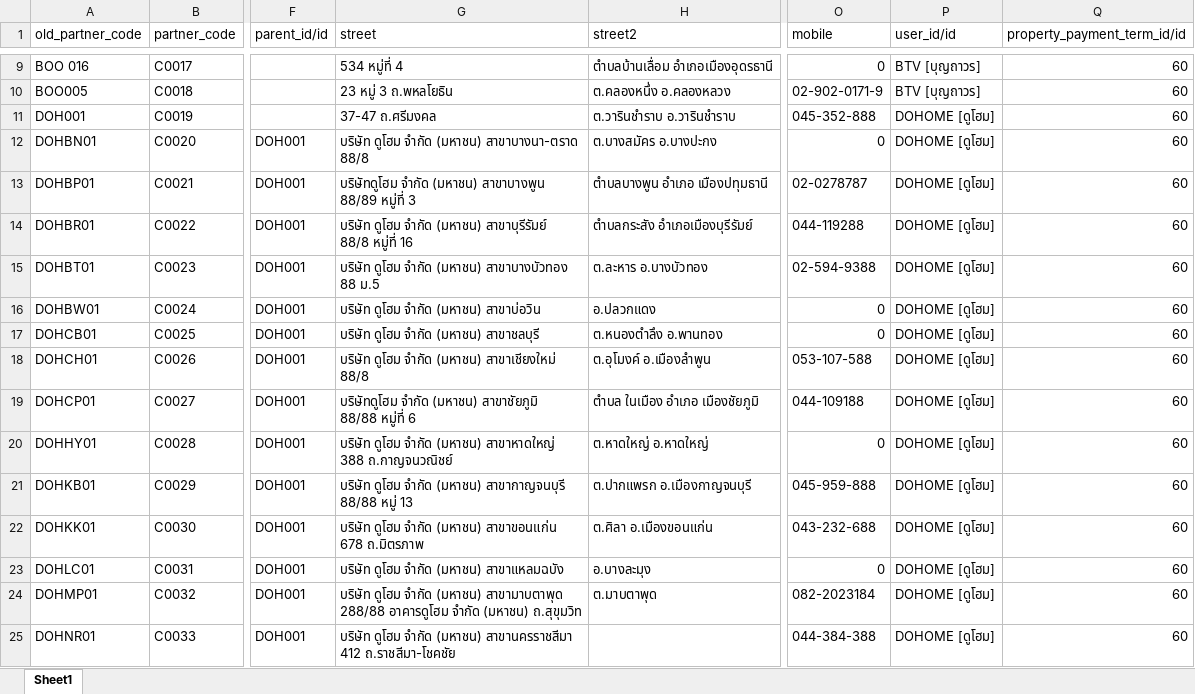
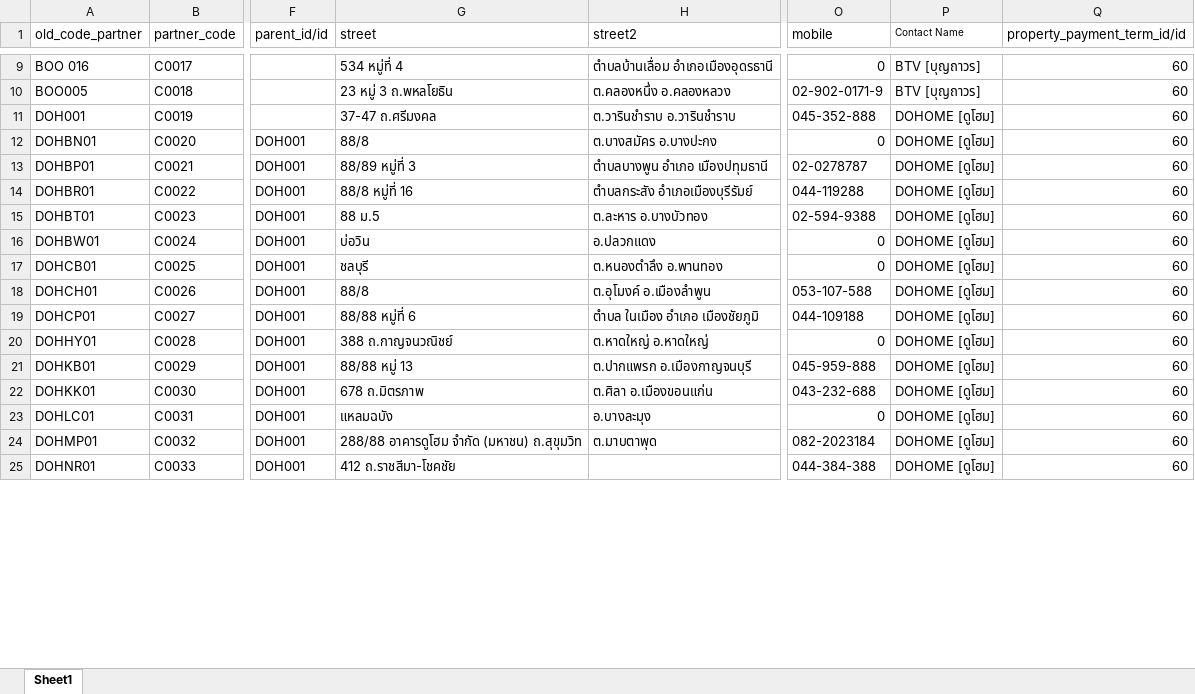
Before and after one commit to apcball/Project1, an Excel workbook: Data_file/customer_import.xlsx, sheet Sheet1, drawn as a sheet; only a part is shown, gaps mark what is left out; values as stored, in another font and other column widths than the file's, no borders; ↵ is a line break in a cell; the diff covers the shown part only; the diff names each change by its address in the sheet, - before the commit and + after, or states it on an @@ line.

```diff
--- a/Data_file/customer_import.xlsx (sheet Sheet1)
+++ b/Data_file/customer_import.xlsx (sheet Sheet1)
-A1: old_partner_code
+A1: old_code_partner
-P1: user_id/id
+P1: Contact Name
@@ P1 text size: smaller @@
-G12 (street): บริษัท ดูโฮม จำกัด (มหาชน) สาขาบางนา-ตราด ↵ 88/8
+G12 (street): 88/8
-G13 (street): บริษัทดูโฮม จำกัด (มหาชน) สาขาบางพูน ↵ 88/89 หมู่ที่ 3
+G13 (street): 88/89 หมู่ที่ 3
-G14 (street): บริษัท ดูโฮม จำกัด (มหาชน) สาขาบุรีรัมย์ ↵ 88/8 หมู่ที่ 16
+G14 (street): 88/8 หมู่ที่ 16
-G15 (street): บริษัท ดูโฮม จำกัด (มหาชน) สาขาบางบัวทอง ↵ 88 ม.5
+G15 (street): 88 ม.5
-G16 (street): บริษัท ดูโฮม จำกัด (มหาชน) สาขาบ่อวิน
+G16 (street): บ่อวิน
-G17 (street): บริษัท ดูโฮม จำกัด (มหาชน) สาขาชลบุรี
+G17 (street): ชลบุรี
-G18 (street): บริษัท ดูโฮม จำกัด (มหาชน) สาขาเชียงใหม่ ↵ 88/8
+G18 (street): 88/8
-G19 (street): บริษัทดูโฮม จำกัด (มหาชน) สาขาชัยภูมิ ↵ 88/88 หมู่ที่ 6
+G19 (street): 88/88 หมู่ที่ 6
-G20 (street): บริษัท ดูโฮม จํากัด (มหาชน) สาขาหาดใหญ่ ↵ 388 ถ.กาญจนวณิชย์
+G20 (street): 388 ถ.กาญจนวณิชย์
-G21 (street): บริษัท ดูโฮม จำกัด (มหาชน) สาขากาญจนบุรี ↵ 88/88 หมู่ 13
+G21 (street): 88/88 หมู่ 13
-G22 (street): บริษัท ดูโฮม จำกัด (มหาชน) สาขาขอนแก่น ↵ 678 ถ.มิตรภาพ
+G22 (street): 678 ถ.มิตรภาพ
-G23 (street): บริษัท ดูโฮม จำกัด (มหาชน) สาขาแหลมฉบัง
+G23 (street): แหลมฉบัง
-G24 (street): บริษัท ดูโฮม จำกัด (มหาชน) สาขามาบตาพุด ↵ 288/88 อาคารดูโฮม…
+G24 (street): 288/88 อาคารดูโฮม…
-G25 (street): บริษัท ดูโฮม จำกัด (มหาชน) สาขานครราชสีมา ↵ 412 ถ.ราชสีมา-โชคชัย
+G25 (street): 412 ถ.ราชสีมา-โชคชัย
```
Also changed, not shown: 136 edited cells elsewhere in this sheet, 1 other file.
